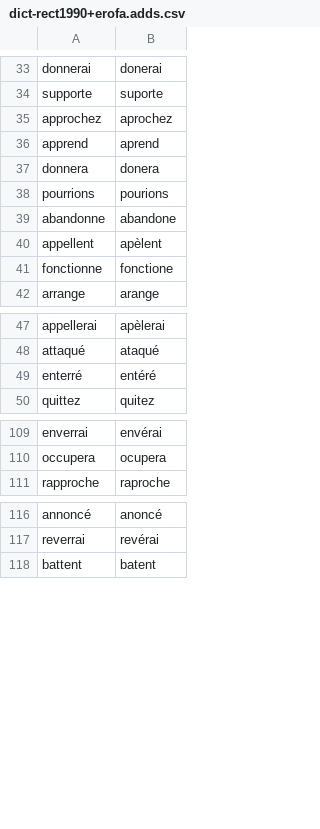
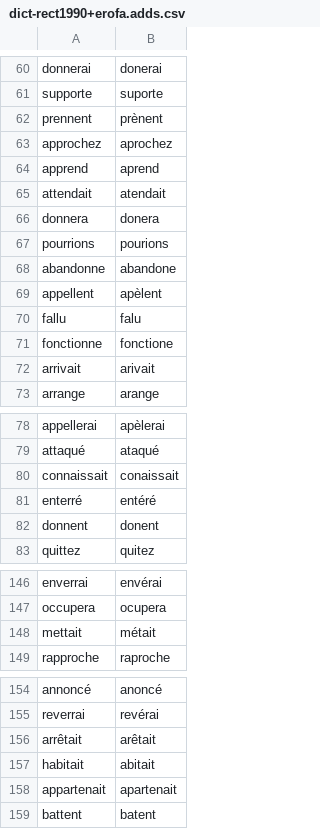
Before and after one commit to v-gb/ortografe, a CSV file: data/homemade/dict-rect1990+erofa.adds.csv, drawn as a sheet; only a part is shown, gaps mark what is left out; the diff covers the shown part only.

```diff
--- a/data/homemade/dict-rect1990+erofa.adds.csv
+++ b/data/homemade/dict-rect1990+erofa.adds.csv
@@ -34,4 +61,6 @@ donnerai,donerai
 supporte,suporte
+prennent,prènent
 approchez,aprochez
 apprend,aprend
+attendait,atendait
 donnera,donera
@@ -40,3 +69,5 @@ abandonne,abandone
 appellent,apèlent
+fallu,falu
 fonctionne,fonctione
+arrivait,arivait
 arrange,arange
@@ -48,3 +79,5 @@ appellerai,apèlerai
 attaqué,ataqué
+connaissait,conaissait
 enterré,entéré
+donnent,donent
 quittez,quitez
@@ -110,2 +147,3 @@ enverrai,envérai
 occupera,ocupera
+mettait,métait
 rapproche,raproche
@@ -117,2 +155,5 @@ annoncé,anoncé
 reverrai,revérai
+arrêtait,arêtait
+habitait,abitait
+appartenait,apartenait
 battent,batent
```
Also changed, not shown: 63 added rows elsewhere in this file, 3 other files.
